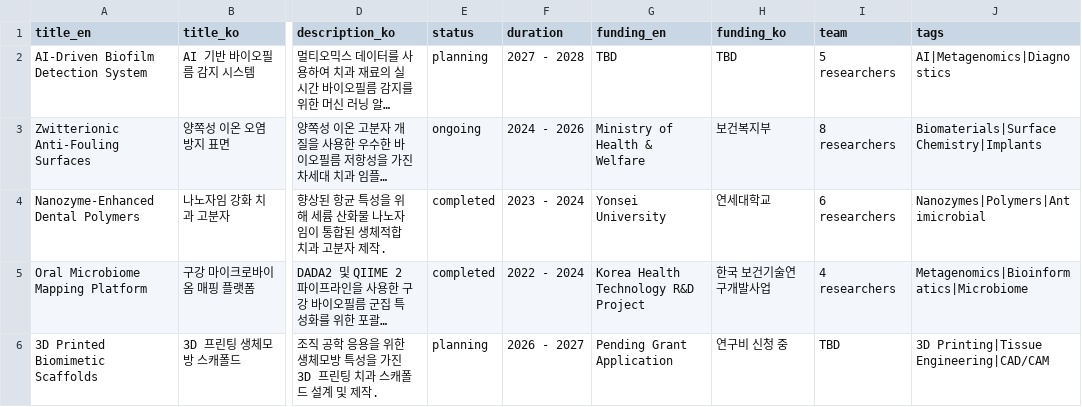
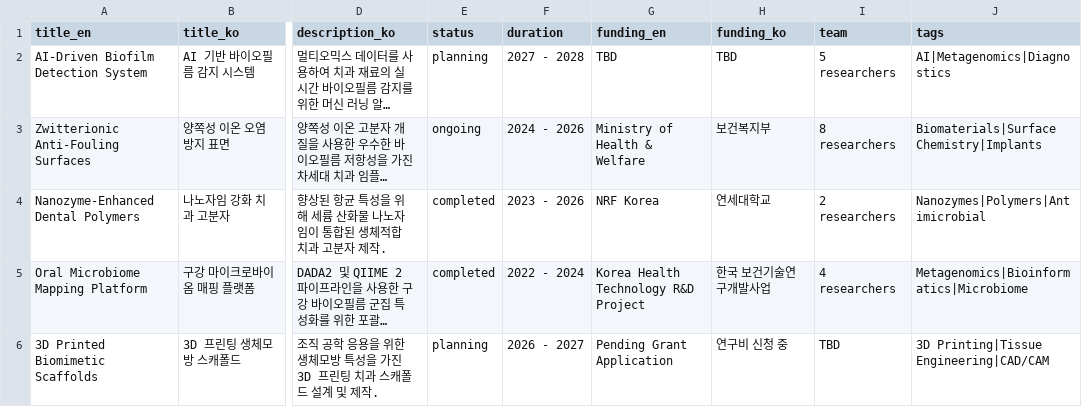
Before and after one commit to utkmangal/utkmangal, a CSV file: public/projects.csv, drawn as a sheet; only a part is shown, gaps mark what is left out; long unchanged cells end in …; the diff names each change by its address in the sheet, - before the commit and + after, or states it on an @@ line.

Commit message:
Update projects.csv

```diff
--- a/public/projects.csv
+++ b/public/projects.csv
-F4 (duration): 2023 - 2024
+F4 (duration): 2023 - 2026
-G4 (funding_en): Yonsei University
+G4 (funding_en): NRF Korea
-I4 (team): 6 researchers
+I4 (team): 2 researchers
```
